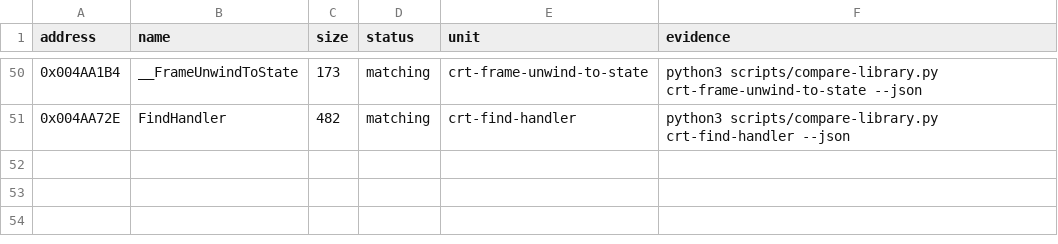
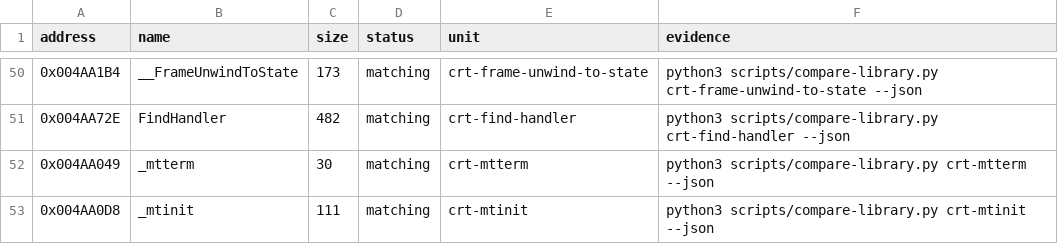
Before and after one commit to N0zoM1z0/th08, a CSV file: config/library-matches.csv, drawn as a sheet; only a part is shown, gaps mark what is left out.

```diff
--- a/config/library-matches.csv
+++ b/config/library-matches.csv
@@ -51 +51,3 @@ address,name,size,status,unit,evidence
 0x004AA72E,FindHandler,482,matching,crt-find-handler,python3 scripts/compare-library.py crt-find-handler --json
+0x004AA049,_mtterm,30,matching,crt-mtterm,python3 scripts/compare-library.py crt-mtterm --json
+0x004AA0D8,_mtinit,111,matching,crt-mtinit,python3 scripts/compare-library.py crt-mtinit --json
```
Also changed, not shown: config/mapping.csv, config/reccmp-functions.csv, 5 other files.
